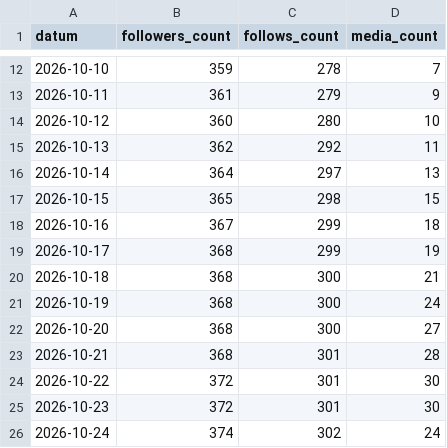
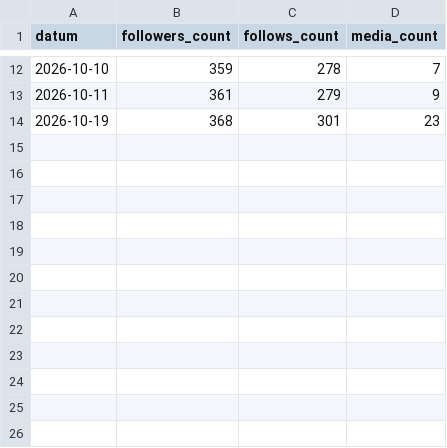
Before and after one commit to MBS-maehrsteuern/Instagram-maehrsteuern, a CSV file: automatik/statistik/konto.csv, drawn as a sheet; only a part is shown, gaps mark what is left out.

```diff
--- a/automatik/statistik/konto.csv
+++ b/automatik/statistik/konto.csv
@@ -13,14 +13,2 @@ datum,followers_count,follows_count,media_count
 2026-10-11,361,279,9
-2026-10-12,360,280,10
-2026-10-13,362,292,11
-2026-10-14,364,297,13
-2026-10-15,365,298,15
-2026-10-16,367,299,18
-2026-10-17,368,299,19
-2026-10-18,368,300,21
-2026-10-19,368,300,24
-2026-10-20,368,300,27
-2026-10-21,368,301,28
-2026-10-22,372,301,30
-2026-10-23,372,301,30
-2026-10-24,374,302,24
+2026-10-19,368,301,23
```
Also changed, not shown: 2 other files.
